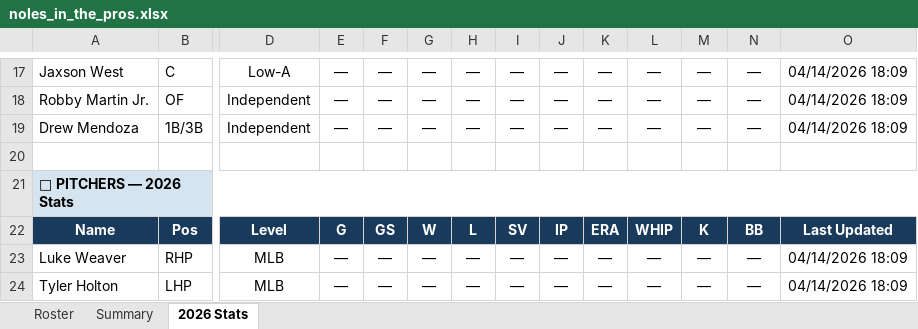
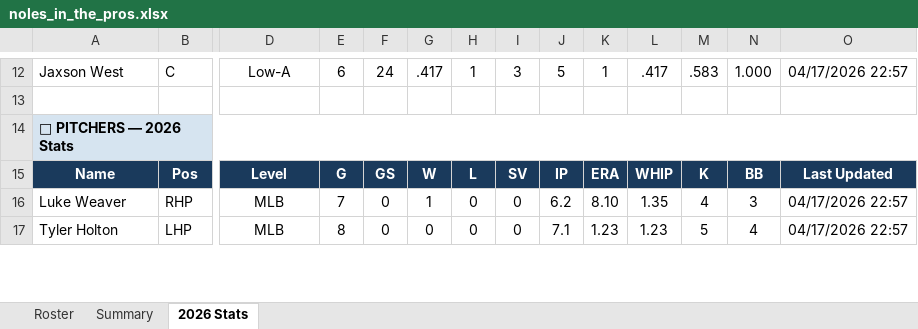
Before and after one commit to JohnVNoles/noles-in-the-show, an Excel workbook: noles_in_the_pros.xlsx, sheet 2026 Stats, drawn as a sheet; only a part is shown, gaps mark what is left out; values as stored, in another font and other column widths than the file's, no borders; removed rows and columns are numbered as before the commit, all else as after; rows hold the shown columns only; the diff covers the shown part only; the diff names each change by its address in the sheet, - before the commit and + after, or states it on an @@ line.

```diff
--- a/noles_in_the_pros.xlsx (sheet 2026 Stats)
+++ b/noles_in_the_pros.xlsx (sheet 2026 Stats)
-E12: —
+E12: 6
-F12: —
+F12: 24
-G12: —
+G12: .417
-H12: —
+H12: 1
-I12: —
+I12: 3
-J12: —
+J12: 5
-K12: —
+K12: 1
-L12: —
+L12: .417
-M12: —
+M12: .583
-N12: —
+N12: 1.000
-O12: 04/14/2026 18:09
+O12: 04/17/2026 22:57
-row 18: Robby Martin Jr. | OF | Independent | — | — | — | — | — | — | — | — | — | — | 04/14/2026 18:09
-row 19: Drew Mendoza | 1B/3B | Independent | — | — | — | — | — | — | — | — | — | — | 04/14/2026 18:09
-E16: —
+E16: 7
-F16:F17: —
+F16:F17: 0
-G16: —
+G16: 1
-H16:H17: —
+H16:H17: 0
-I16:I17: —
+I16:I17: 0
-J16: —
+J16: 6.2
-K16: —
+K16: 8.10
-L16: —
+L16: 1.35
-M16: —
+M16: 4
-N16: —
+N16: 3
-O16:O17: 04/14/2026 18:09
+O16:O17: 04/17/2026 22:57
-E17: —
+E17: 8
-G17: —
+G17: 0
-J17: —
+J17: 7.1
-K17: —
+K17: 1.23
-L17: —
+L17: 1.23
-M17: —
+M17: 5
-N17: —
+N17: 4
```
Also changed, not shown: 3 added rows, 9 removed rows and 218 edited cells elsewhere in this sheet, 2 other files.
